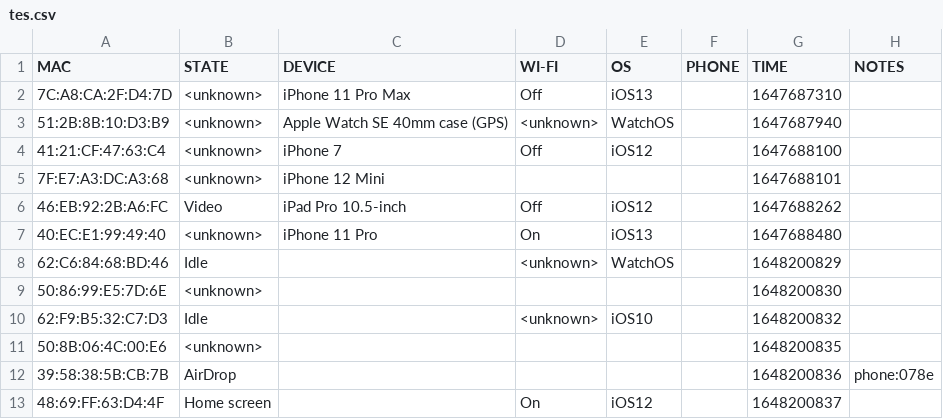
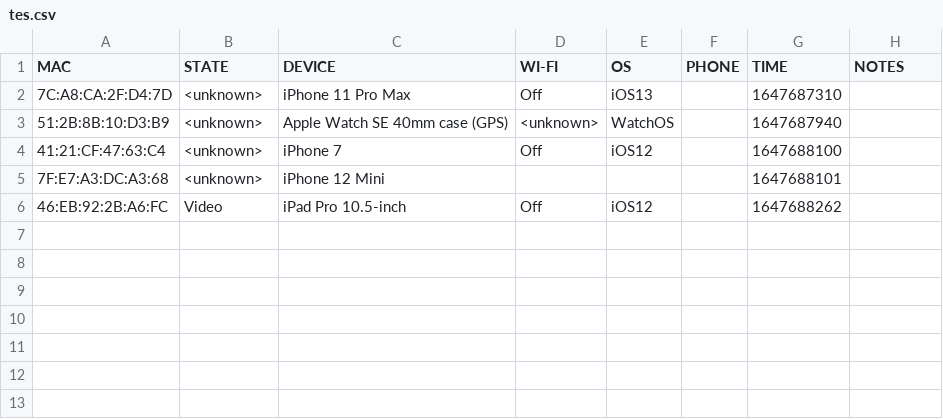
Before and after one commit to RediXred/Apple_BLE_upd, a CSV file: tes.csv, drawn as a sheet; the diff names each change by its address in the sheet, - before the commit and + after, or states it on an @@ line.

Commit message:
Update tes.csv

```diff
--- a/tes.csv
+++ b/tes.csv
-row 7: 40:EC:E1:99:49:40 | <unknown> | iPhone 11 Pro | On | iOS13 |  | 1647688480
-row 8: 62:C6:84:68:BD:46 | Idle |  | <unknown> | WatchOS |  | 1648200829
-row 9: 50:86:99:E5:7D:6E | <unknown> |  |  |  |  | 1648200830
-row 10: 62:F9:B5:32:C7:D3 | Idle |  | <unknown> | iOS10 |  | 1648200832
-row 11: 50:8B:06:4C:00:E6 | <unknown> |  |  |  |  | 1648200835
-row 12: 39:58:38:5B:CB:7B | AirDrop |  |  |  |  | 1648200836 | phone:078e
-row 13: 48:69:FF:63:D4:4F | Home screen |  | On | iOS12 |  | 1648200837
```
